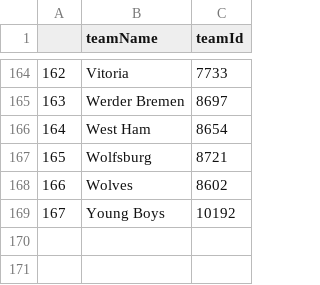
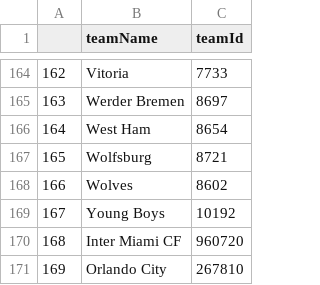
Before and after one commit to SeifArthur/football_sheets, a CSV file: teams_name_and_id.csv, drawn as a sheet; only a part is shown, gaps mark what is left out; the diff names each change by its address in the sheet, - before the commit and + after, or states it on an @@ line.

Commit message:
Update teams_name_and_id.csv

```diff
--- a/teams_name_and_id.csv
+++ b/teams_name_and_id.csv
+row 170: 168 | Inter Miami CF | 960720
+row 171: 169 | Orlando City | 267810
```
